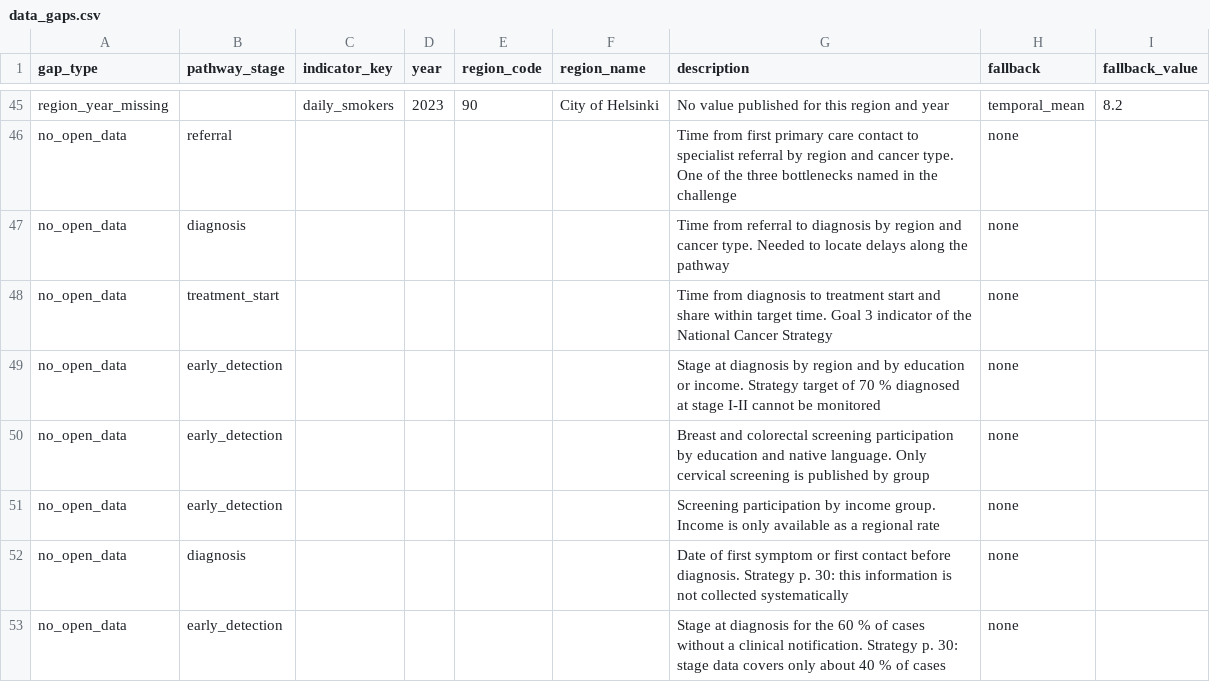
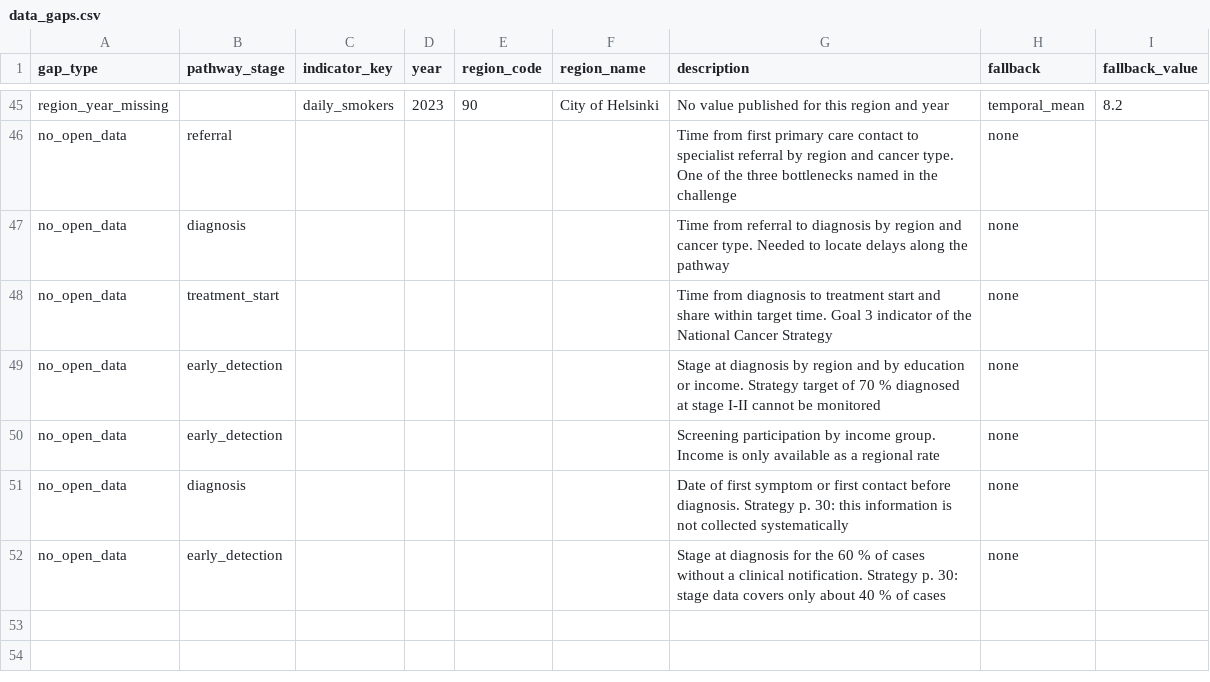
Before and after one commit to northvibes-app/AstraZeneca-Junction2026, a CSV file: pipeline/output/data_gaps.csv, drawn as a sheet; only a part is shown, gaps mark what is left out; the diff names each change by its address in the sheet, - before the commit and + after, or states it on an @@ line.

```diff
--- a/pipeline/output/data_gaps.csv
+++ b/pipeline/output/data_gaps.csv
-row 50: no_open_data | early_detection |  |  |  |  | Breast and colorectal screening participation by education and native language. Only cervical screening is published by group | none
```
Also changed, not shown: pipeline/reference/known_data_gaps.csv, 21 other files.
